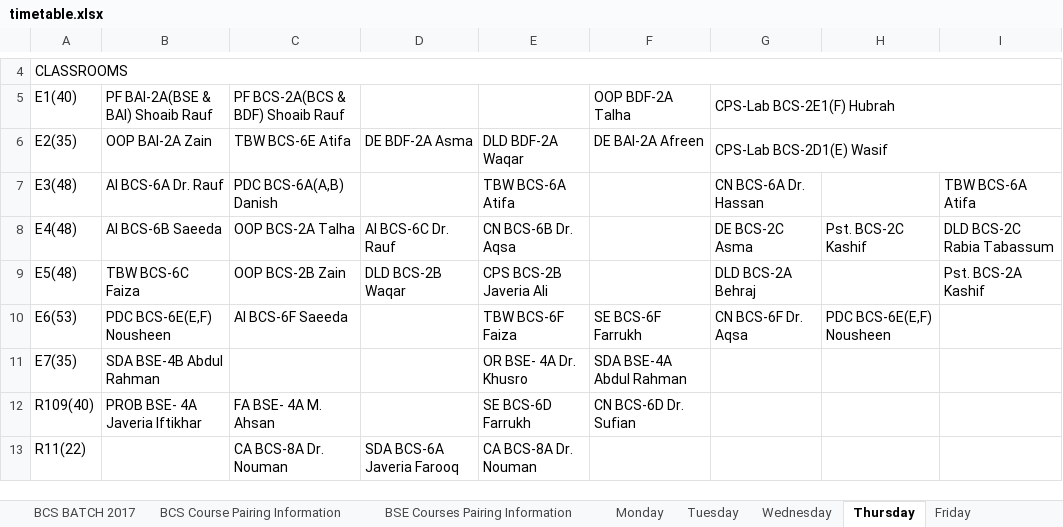
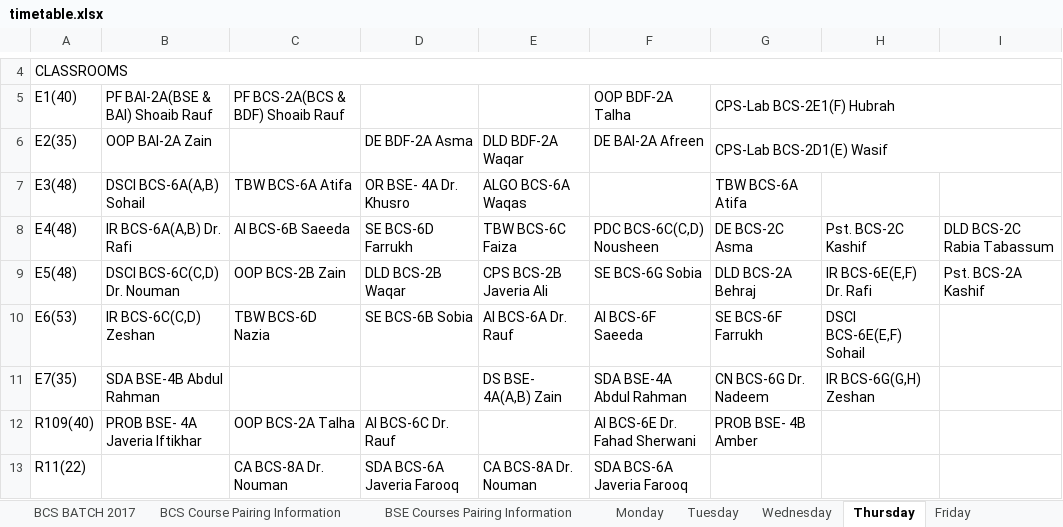
Before and after one commit to M1keZulu/veryFASTAPI, an Excel workbook: timetable.xlsx, sheet Thursday, drawn as a sheet; only a part is shown, gaps mark what is left out; values as stored, in another font and other column widths than the file's, no cell formats; the diff covers the shown part only; the diff names each change by its address in the sheet, - before the commit and + after, or states it on an @@ line.

```diff
--- a/timetable.xlsx (sheet Thursday)
+++ b/timetable.xlsx (sheet Thursday)
-C6: TBW BCS-6E Atifa
+C6: (empty)
-B7: AI BCS-6A Dr. Rauf
+B7: DSCI BCS-6A(A,B) Sohail
-C7: PDC BCS-6A(A,B) Danish
+C7: TBW BCS-6A Atifa
-D7: (empty)
+D7: OR BSE- 4A Dr. Khusro
-E7: TBW BCS-6A Atifa
+E7: ALGO BCS-6A Waqas
-G7: CN BCS-6A Dr. Hassan
+G7: TBW BCS-6A Atifa
-I7: TBW BCS-6A Atifa
+I7: (empty)
-B8: AI BCS-6B Saeeda
+B8: IR BCS-6A(A,B) Dr. Rafi
-C8: OOP BCS-2A Talha
+C8: AI BCS-6B Saeeda
-D8: AI BCS-6C Dr. Rauf
+D8: SE BCS-6D Farrukh
-E8: CN BCS-6B Dr. Aqsa
+E8: TBW BCS-6C Faiza
-F8: (empty)
+F8: PDC BCS-6C(C,D) Nousheen
-B9: TBW BCS-6C Faiza
+B9: DSCI BCS-6C(C,D) Dr. Nouman
-F9: (empty)
+F9: SE BCS-6G Sobia
-H9: (empty)
+H9: IR BCS-6E(E,F) Dr. Rafi
-B10: PDC BCS-6E(E,F) Nousheen
+B10: IR BCS-6C(C,D) Zeshan
-C10: AI BCS-6F Saeeda
+C10: TBW BCS-6D Nazia
-D10: (empty)
+D10: SE BCS-6B Sobia
-E10: TBW BCS-6F Faiza
+E10: AI BCS-6A Dr. Rauf
-F10: SE BCS-6F Farrukh
+F10: AI BCS-6F Saeeda
-G10: CN BCS-6F Dr. Aqsa
+G10: SE BCS-6F Farrukh
-H10: PDC BCS-6E(E,F) Nousheen
+H10: DSCI BCS-6E(E,F) Sohail
-E11: OR BSE- 4A Dr. Khusro
+E11: DS BSE- 4A(A,B) Zain
-G11: (empty)
+G11: CN BCS-6G Dr. Nadeem
-H11: (empty)
+H11: IR BCS-6G(G,H) Zeshan
-C12: FA BSE- 4A M. Ahsan
+C12: OOP BCS-2A Talha
-D12: (empty)
+D12: AI BCS-6C Dr. Rauf
-E12: SE BCS-6D Farrukh
+E12: (empty)
-F12: CN BCS-6D Dr. Sufian
+F12: AI BCS-6E Dr. Fahad Sherwani
-G12: (empty)
+G12: PROB BSE- 4B Amber
-F13: (empty)
+F13: SDA BCS-6A Javeria Farooq
```
Also changed, not shown: 27 edited cells elsewhere in this sheet, sheet Friday, sheet Wednesday, sheet Monday, sheet Tuesday, sheet SPRING-2021, cell formats, charts or pictures.
